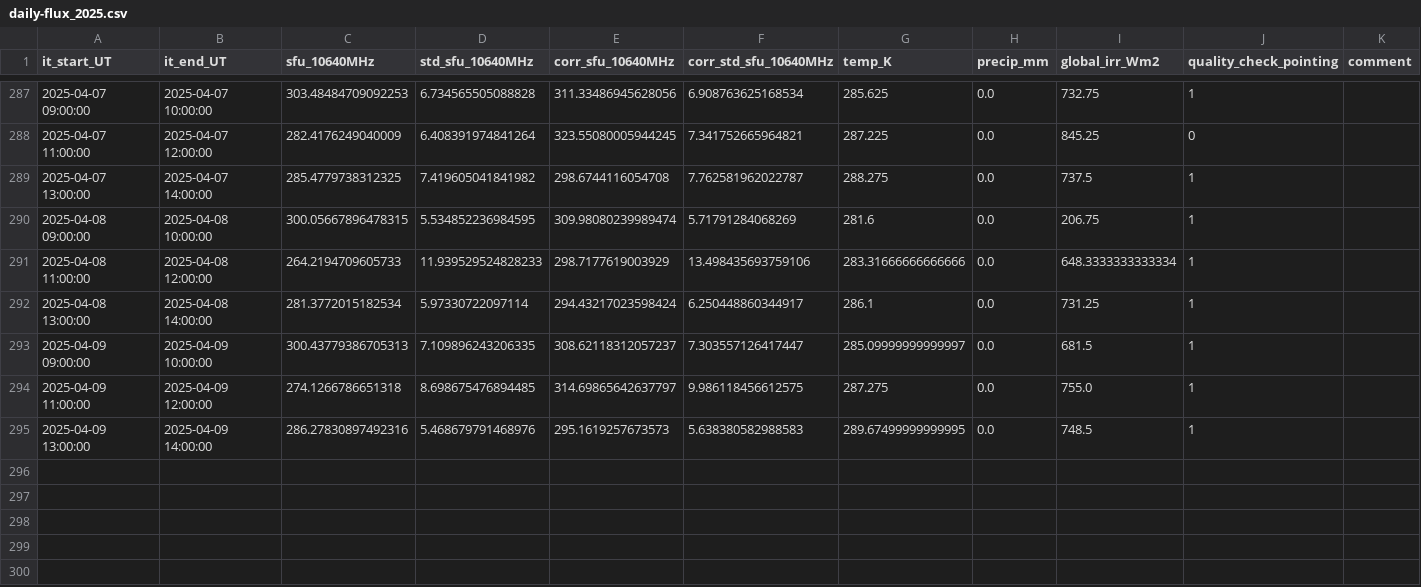
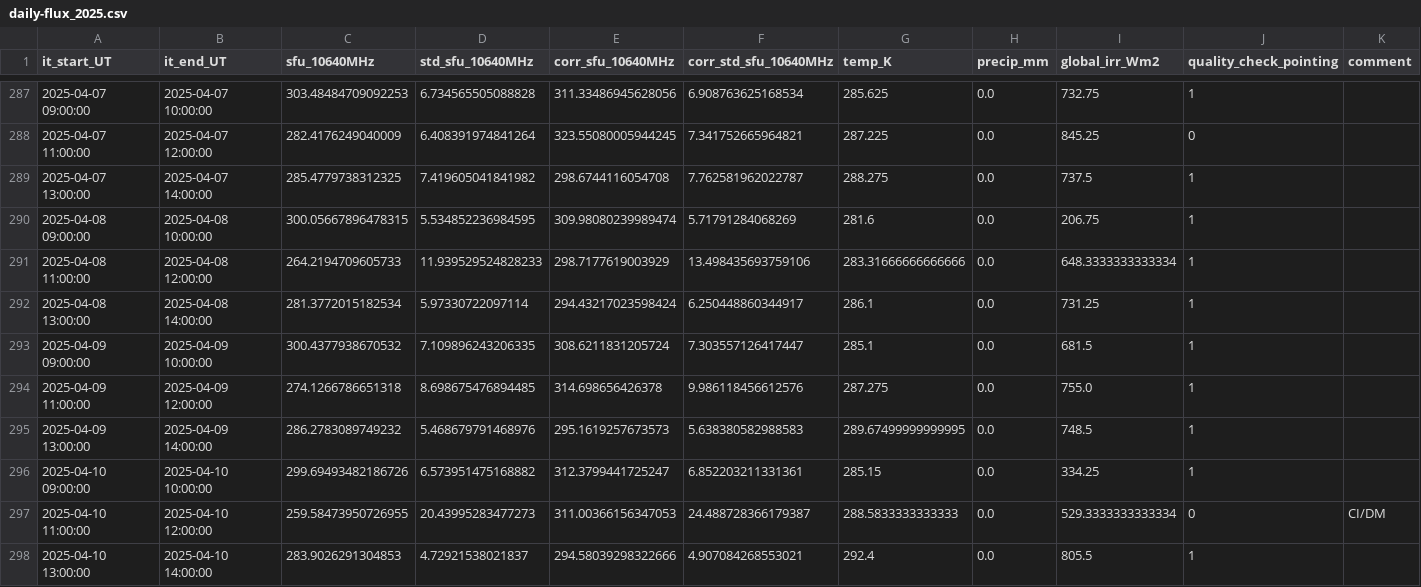
Before and after one commit to wolfidan/callisto, a CSV file: output/data/proc_daily_flux/daily-flux_2025.csv, drawn as a sheet; only a part is shown, gaps mark what is left out.

```diff
--- a/output/data/proc_daily_flux/daily-flux_2025.csv
+++ b/output/data/proc_daily_flux/daily-flux_2025.csv
@@ -292,4 +292,7 @@ it_start_UT,it_end_UT,sfu_10640MHz,std_sfu_10640MHz,corr_sfu_10640MHz,corr_std_s
 2025-04-08 13:00:00,2025-04-08 14:00:00,281.3772015182534,5.97330722097114,294.43217023598424,6.250448860344917,286.1,0.0,731.25,1,
-2025-04-09 09:00:00,2025-04-09 10:00:00,300.43779386705313,7.109896243206335,308.62118312057237,7.303557126417447,285.09999999999997,0.0,681.5,1,
-2025-04-09 11:00:00,2025-04-09 12:00:00,274.1266786651318,8.698675476894485,314.69865642637797,9.986118456612575,287.275,0.0,755.0,1,
-2025-04-09 13:00:00,2025-04-09 14:00:00,286.27830897492316,5.468679791468976,295.1619257673573,5.638380582988583,289.67499999999995,0.0,748.5,1,
+2025-04-09 09:00:00,2025-04-09 10:00:00,300.4377938670532,7.109896243206335,308.6211831205724,7.303557126417447,285.1,0.0,681.5,1,
+2025-04-09 11:00:00,2025-04-09 12:00:00,274.1266786651318,8.698675476894485,314.698656426378,9.986118456612576,287.275,0.0,755.0,1,
+2025-04-09 13:00:00,2025-04-09 14:00:00,286.2783089749232,5.468679791468976,295.1619257673573,5.638380582988583,289.67499999999995,0.0,748.5,1,
+2025-04-10 09:00:00,2025-04-10 10:00:00,299.69493482186726,6.573951475168882,312.3799441725247,6.852203211331361,285.15,0.0,334.25,1,
+2025-04-10 11:00:00,2025-04-10 12:00:00,259.58473950726955,20.43995283477273,311.00366156347053,24.488728366179387,288.5833333333333,0.0,529.3333333333334,0,CI/DM
+2025-04-10 13:00:00,2025-04-10 14:00:00,283.9026291304853,4.72921538021837,294.58039298322666,4.907084268553021,292.4,0.0,805.5,1,
```
Also changed, not shown: output/data/meteoswiss/meteoswiss_2025-04-10.csv, 18 other files.
